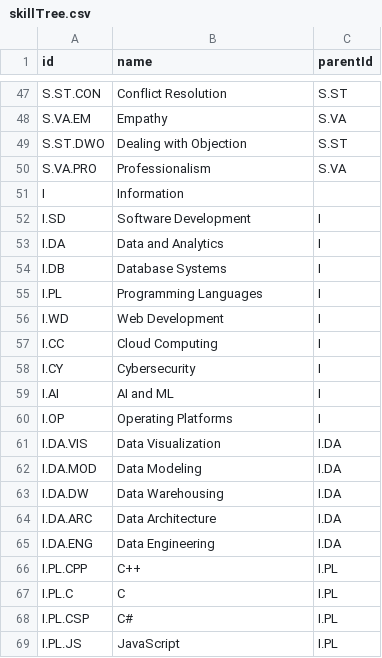
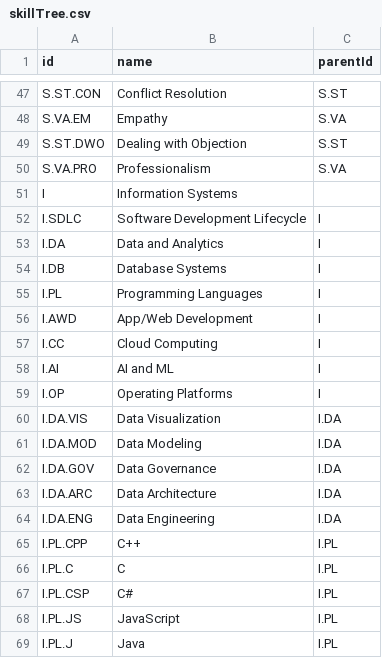
Before and after one commit to mike-macgregor/datasets, a CSV file: skilltree/skillTree.csv, drawn as a sheet; only a part is shown, gaps mark what is left out; the shorter side is filled out with more unchanged rows; the diff covers the shown part only.

```diff
--- a/skilltree/skillTree.csv
+++ b/skilltree/skillTree.csv
@@ -50,4 +50,4 @@ S.ST.DWO,Dealing with Objection,S.ST
 S.VA.PRO,Professionalism,S.VA
-I,Information
-I.SD,Software Development,I
+I,Information Systems,
+I.SDLC,Software Development Lifecycle,I
 I.DA,Data and Analytics,I
@@ -55,5 +55,4 @@ I.DB,Database Systems,I
 I.PL,Programming Languages,I
-I.WD,Web Development,I
+I.AWD,App/Web Development,I
 I.CC,Cloud Computing,I
-I.CY,Cybersecurity,I
 I.AI,AI and ML,I
@@ -62,3 +61,3 @@ I.DA.VIS,Data Visualization,I.DA
 I.DA.MOD,Data Modeling,I.DA
-I.DA.DW,Data Warehousing,I.DA
+I.DA.GOV,Data Governance,I.DA
 I.DA.ARC,Data Architecture,I.DA
```
Also changed, not shown: 21 added rows and 1 edited cell elsewhere in this file.
